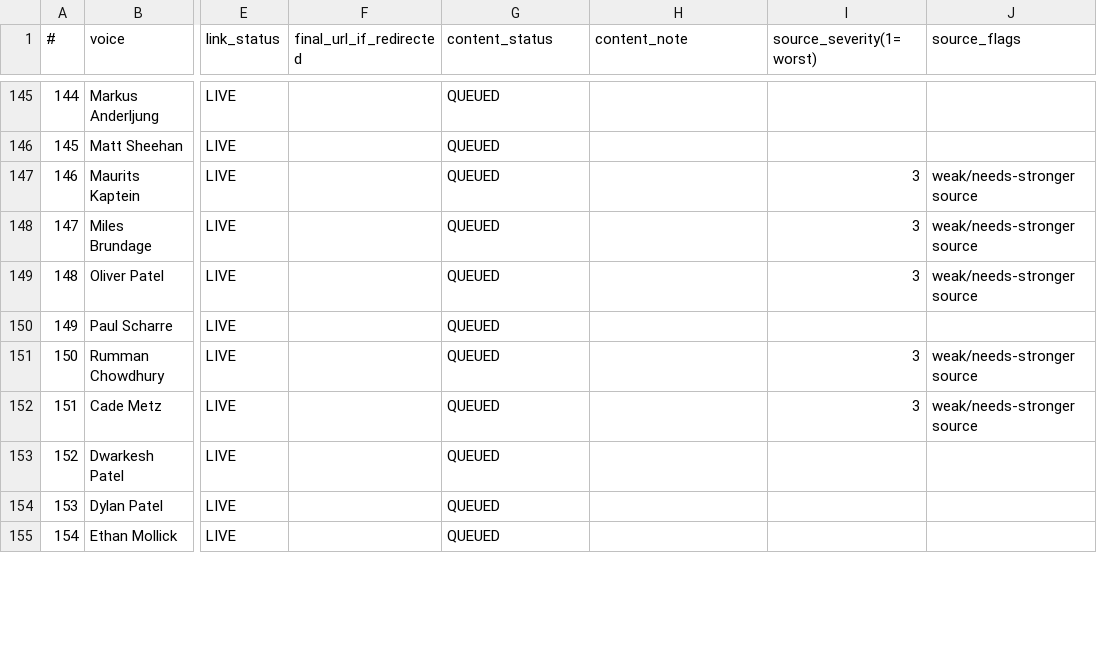
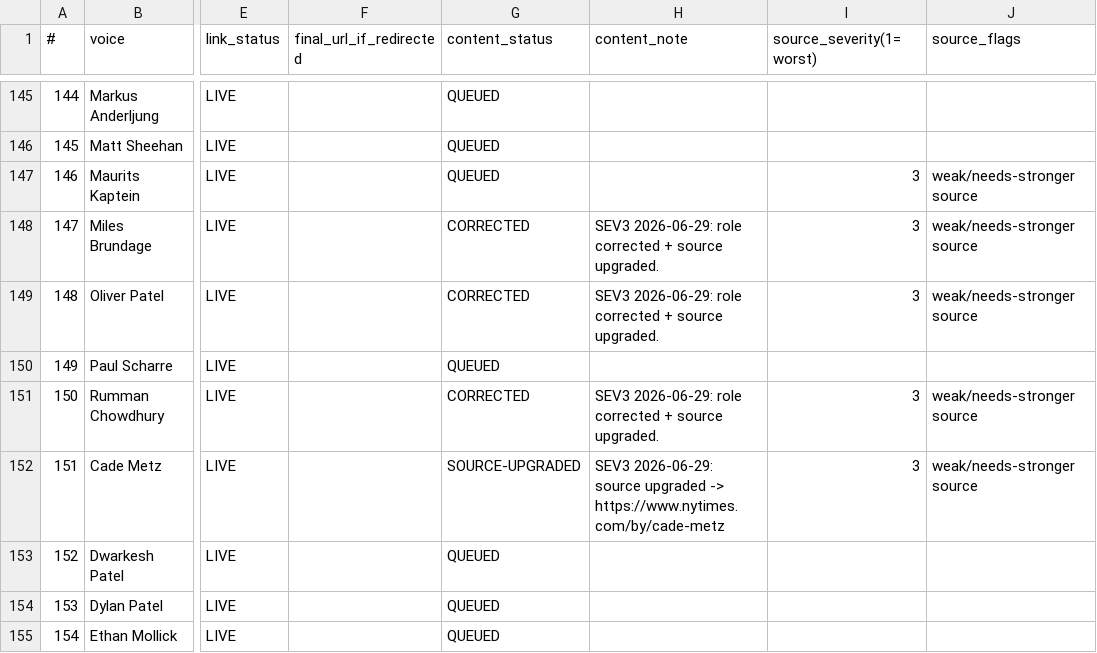
Before and after one commit to Apparens/ai-canon, a CSV file: data/validation/voices_validation_register.csv, drawn as a sheet; only a part is shown, gaps mark what is left out; the diff covers the shown part only; the diff names each change by its address in the sheet, - before the commit and + after, or states it on an @@ line.

```diff
--- a/data/validation/voices_validation_register.csv
+++ b/data/validation/voices_validation_register.csv
-G148:G149 (content_status): QUEUED
+G148:G149 (content_status): CORRECTED
-H148:H149 (content_note): (empty)
+H148:H149 (content_note): SEV3 2026-06-29: role corrected + source upgraded.
-G151 (content_status): QUEUED
+G151 (content_status): CORRECTED
-H151 (content_note): (empty)
+H151 (content_note): SEV3 2026-06-29: role corrected + source upgraded.
-G152 (content_status): QUEUED
+G152 (content_status): SOURCE-UPGRADED
-H152 (content_note): (empty)
+H152 (content_note): SEV3 2026-06-29: source upgraded -> https://www.nytimes.com/by/cade-metz
```
Also changed, not shown: 60 edited cells elsewhere in this file, 9 other files.
